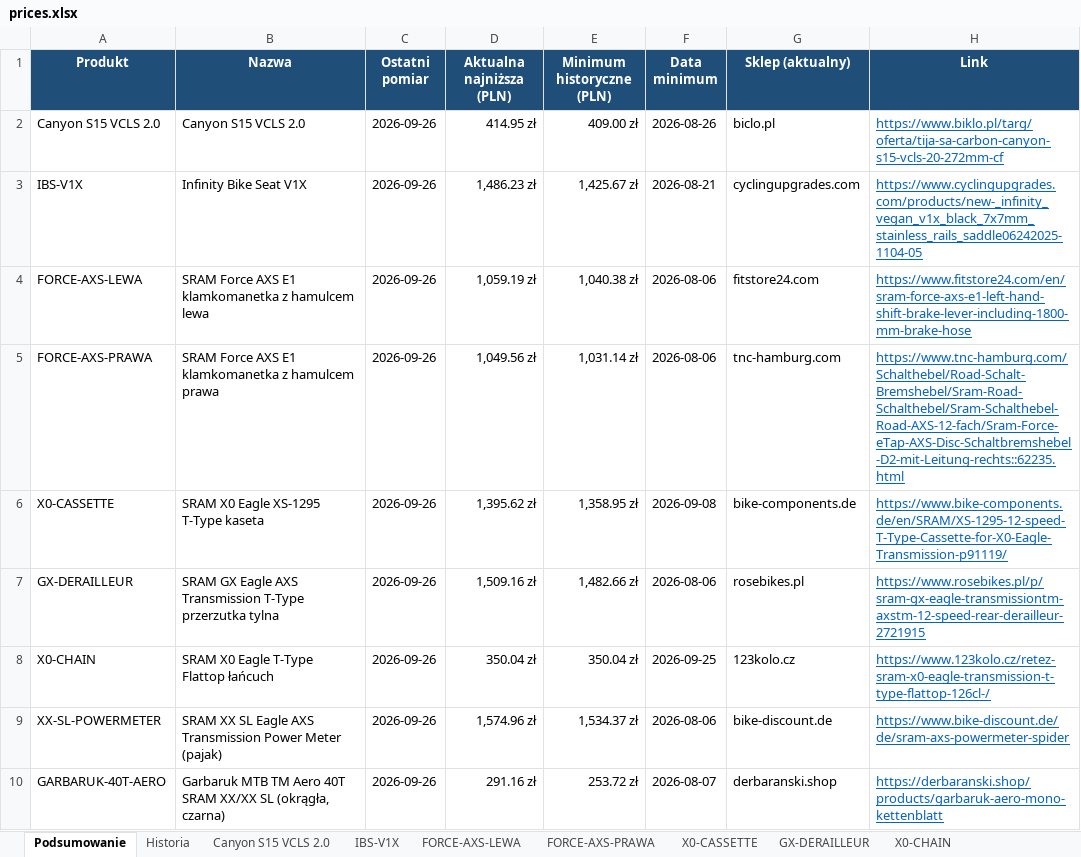
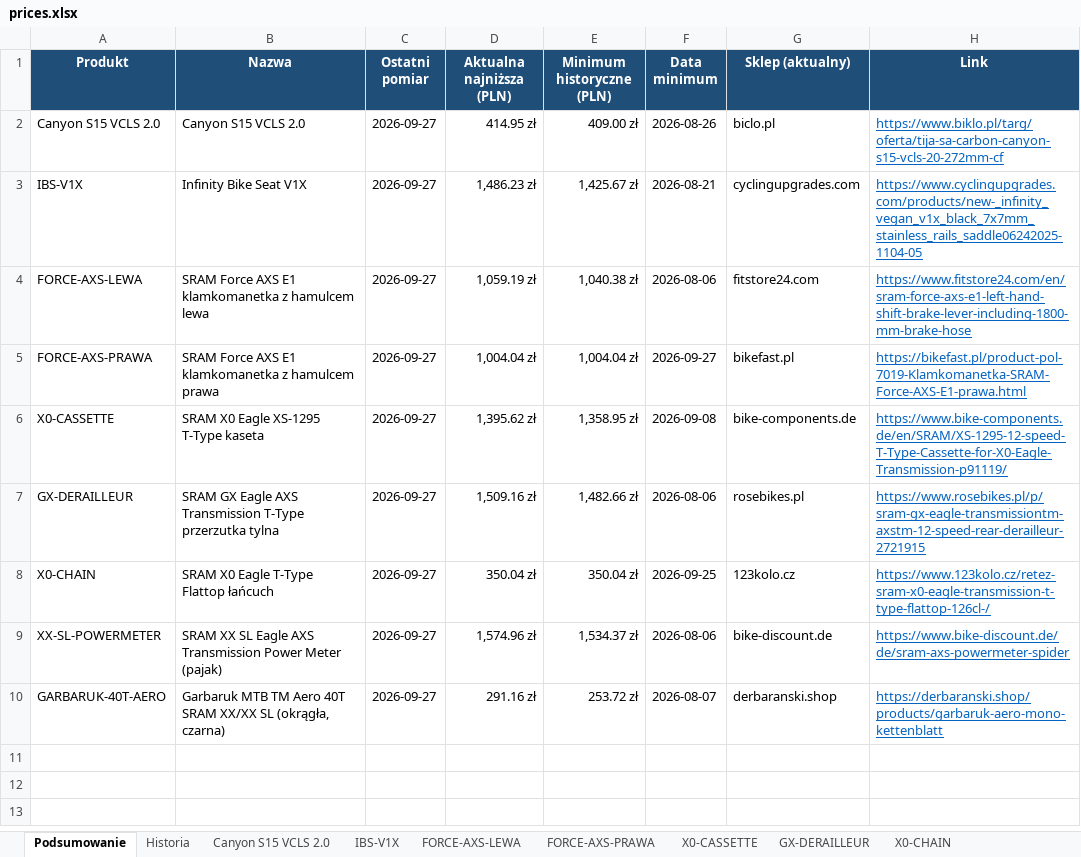
Before and after one commit to Wotjek/PriceChecker, an Excel workbook: output/prices.xlsx, sheet Podsumowanie, drawn as a sheet; values as stored, in another font and other column widths than the file's, no borders; the diff names each change by its address in the sheet, - before the commit and + after, or states it on an @@ line.

```diff
--- a/output/prices.xlsx (sheet Podsumowanie)
+++ b/output/prices.xlsx (sheet Podsumowanie)
-C2:C10 (Ostatni pomiar): 2026-09-26
+C2:C10 (Ostatni pomiar): 2026-09-27
-D5 (Aktualna najniższa (PLN)): 1,049.56 zł
+D5 (Aktualna najniższa (PLN)): 1,004.04 zł
-E5 (Minimum historyczne (PLN)): 1,031.14 zł
+E5 (Minimum historyczne (PLN)): 1,004.04 zł
-F5 (Data minimum): 2026-08-06
+F5 (Data minimum): 2026-09-27
-G5 (Sklep (aktualny)): tnc-hamburg.com
+G5 (Sklep (aktualny)): bikefast.pl
-H5 (Link): https://www.tnc-hamburg.com/Schalthebel/Road-Schalt-Bremshebel/Sram-Road-Schalthebel/Sram-Schalthebel-Road-AXS-12-fach/Sram-Force-eTap-AXS-Disc-Schaltbremshebel-D2-mit-Leitung-rechts::62235.html
+H5 (Link): https://bikefast.pl/product-pol-7019-Klamkomanetka-SRAM-Force-AXS-E1-prawa.html
```
Also changed, not shown: sheet Historia, sheet GARBARUK-40T-AERO, sheet Canyon S15 VCLS 2.0, sheet XX-SL-POWERMETER, sheet GX-DERAILLEUR, sheet FORCE-AXS-LEWA, 4 more sheets, charts or pictures, 8 other files.
